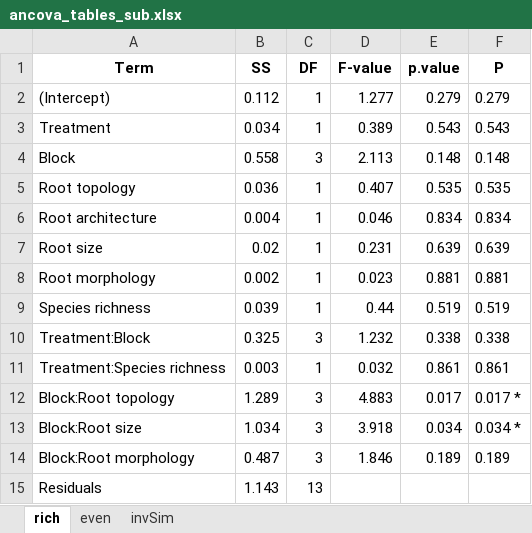
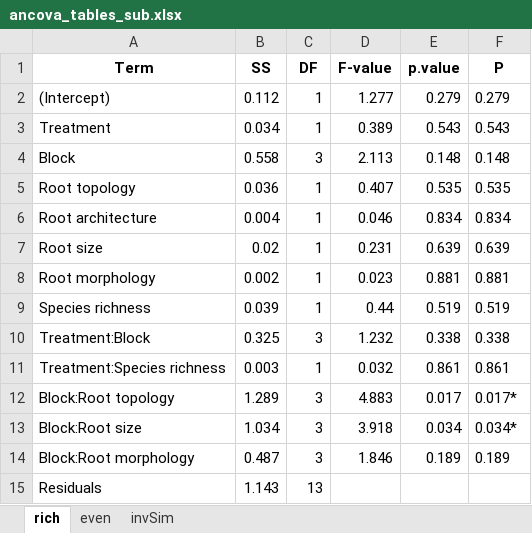
Before and after one commit to SaraMColom/Microbiome_2018, an Excel workbook: AnalysisSubset/ancova_tables_sub.xlsx, sheet rich, drawn as a sheet; values as stored, in another font and other column widths than the file's, no borders; the diff names each change by its address in the sheet, - before the commit and + after, or states it on an @@ line.

```diff
--- a/AnalysisSubset/ancova_tables_sub.xlsx (sheet rich)
+++ b/AnalysisSubset/ancova_tables_sub.xlsx (sheet rich)
-F12 (P): 0.017 *
+F12 (P): 0.017*
-F13 (P): 0.034 *
+F13 (P): 0.034*
```
Also changed, not shown: sheet even, sheet invSim, MainAnalysis/ancova_tables.xlsx, 21 other files.
